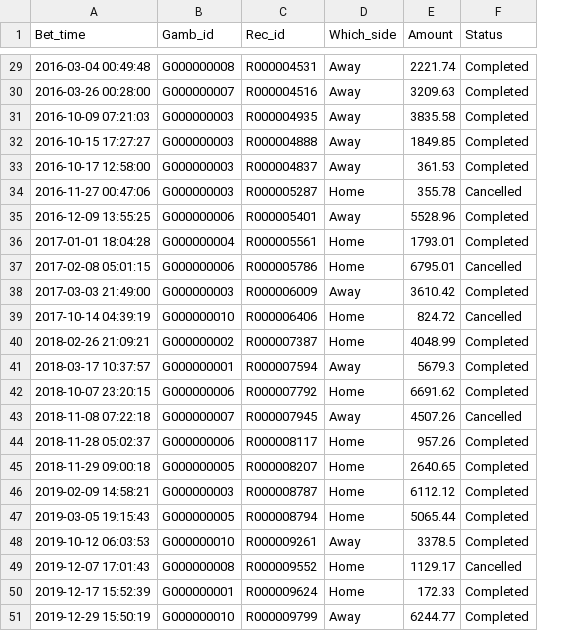
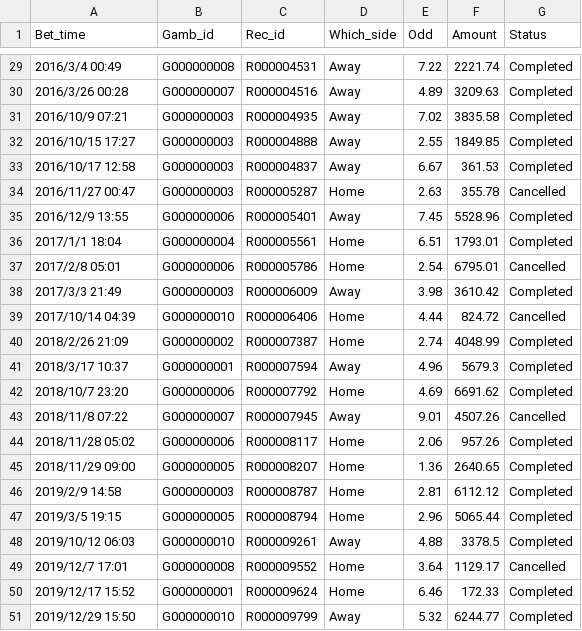
Before and after one commit to RiceTooCold/OIN, a CSV file: Tables/GAMBLER_BETS.csv, drawn as a sheet; only a part is shown, gaps mark what is left out; the diff covers the shown part only; the diff names each change by its address in the sheet, - before the commit and + after, or states it on an @@ line.

```diff
--- a/Tables/GAMBLER_BETS.csv
+++ b/Tables/GAMBLER_BETS.csv
+column E (Odd), rows 29-51: 7.22 | 4.89 | 7.02 | 2.55 | 6.67 | 2.63 | 7.45 | 6.51 | 2.54 | 3.98 | 4.44 | 2.74 | 4.96 | 4.69 | 9.01 | 2.06 | 1.36 | 2.81 | 2.96 | 4.88 | 3.64 | 6.46 | 5.32
-A29 (Bet_time): 2016-03-04 00:49:48
+A29 (Bet_time): 2016/3/4 00:49
-A30 (Bet_time): 2016-03-26 00:28:00
+A30 (Bet_time): 2016/3/26 00:28
-A31 (Bet_time): 2016-10-09 07:21:03
+A31 (Bet_time): 2016/10/9 07:21
-A32 (Bet_time): 2016-10-15 17:27:27
+A32 (Bet_time): 2016/10/15 17:27
-A33 (Bet_time): 2016-10-17 12:58:00
+A33 (Bet_time): 2016/10/17 12:58
-A34 (Bet_time): 2016-11-27 00:47:06
+A34 (Bet_time): 2016/11/27 00:47
-A35 (Bet_time): 2016-12-09 13:55:25
+A35 (Bet_time): 2016/12/9 13:55
-A36 (Bet_time): 2017-01-01 18:04:28
+A36 (Bet_time): 2017/1/1 18:04
-A37 (Bet_time): 2017-02-08 05:01:15
+A37 (Bet_time): 2017/2/8 05:01
-A38 (Bet_time): 2017-03-03 21:49:00
+A38 (Bet_time): 2017/3/3 21:49
-A39 (Bet_time): 2017-10-14 04:39:19
+A39 (Bet_time): 2017/10/14 04:39
-A40 (Bet_time): 2018-02-26 21:09:21
+A40 (Bet_time): 2018/2/26 21:09
-A41 (Bet_time): 2018-03-17 10:37:57
+A41 (Bet_time): 2018/3/17 10:37
-A42 (Bet_time): 2018-10-07 23:20:15
+A42 (Bet_time): 2018/10/7 23:20
-A43 (Bet_time): 2018-11-08 07:22:18
+A43 (Bet_time): 2018/11/8 07:22
-A44 (Bet_time): 2018-11-28 05:02:37
+A44 (Bet_time): 2018/11/28 05:02
-A45 (Bet_time): 2018-11-29 09:00:18
+A45 (Bet_time): 2018/11/29 09:00
-A46 (Bet_time): 2019-02-09 14:58:21
+A46 (Bet_time): 2019/2/9 14:58
-A47 (Bet_time): 2019-03-05 19:15:43
+A47 (Bet_time): 2019/3/5 19:15
-A48 (Bet_time): 2019-10-12 06:03:53
+A48 (Bet_time): 2019/10/12 06:03
-A49 (Bet_time): 2019-12-07 17:01:43
+A49 (Bet_time): 2019/12/7 17:01
-A50 (Bet_time): 2019-12-17 15:52:39
+A50 (Bet_time): 2019/12/17 15:52
-A51 (Bet_time): 2019-12-29 15:50:19
+A51 (Bet_time): 2019/12/29 15:50
```
Also changed, not shown: 28 edited cells elsewhere in this file, Tables/CASHFLOW_RECORD.csv, 3 other files.
